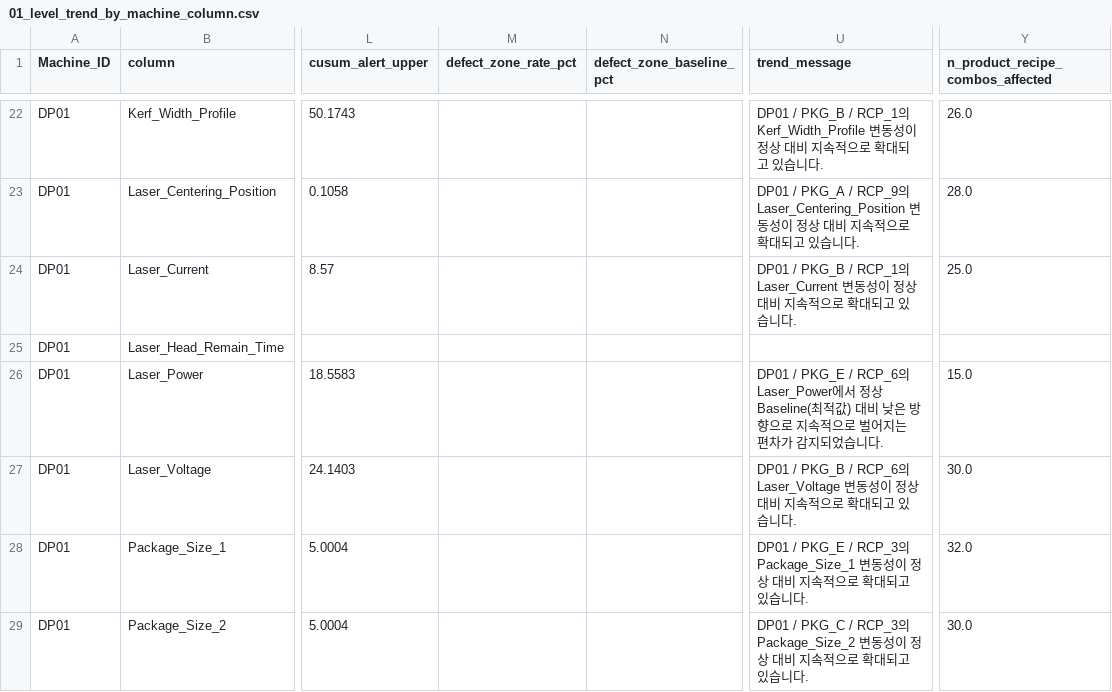
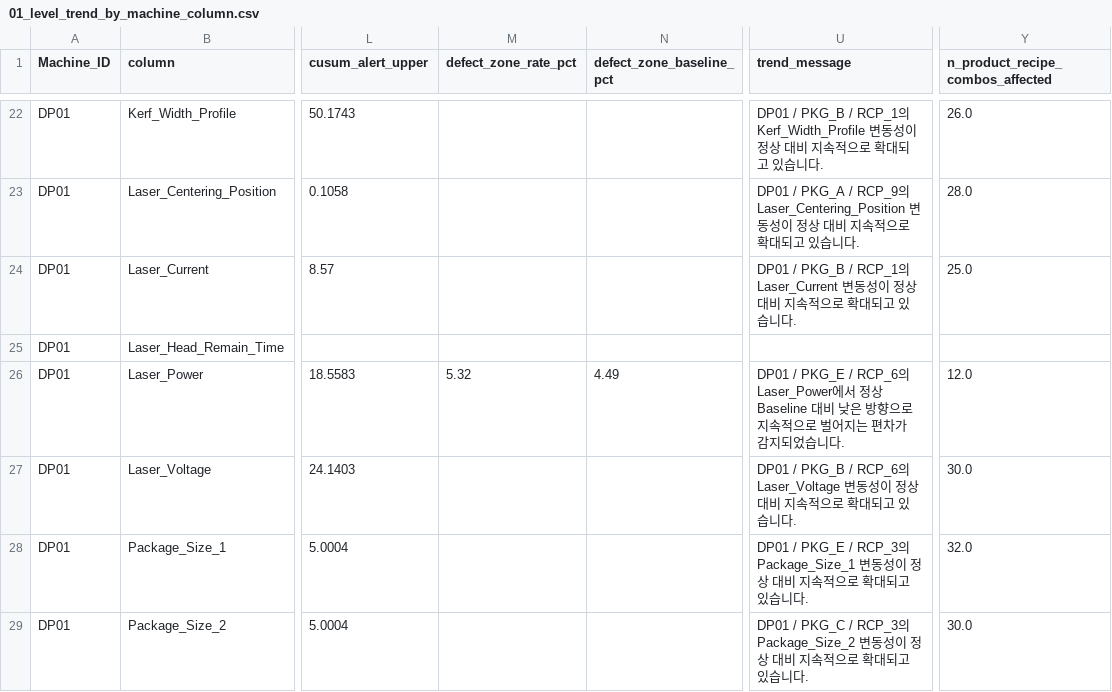
Before and after one commit to Mango-Orange-smoothie/SKSuniC_14th, a CSV file: 26.08.01_Goal5_HealthIndex_Dashboard_김시우/01_level_trend_by_machine_column.csv, drawn as a sheet; only a part is shown, gaps mark what is left out; the diff covers the shown part only; the diff names each change by its address in the sheet, - before the commit and + after, or states it on an @@ line.

```diff
--- a/26.08.01_Goal5_HealthIndex_Dashboard_김시우/01_level_trend_by_machine_column.csv
+++ b/26.08.01_Goal5_HealthIndex_Dashboard_김시우/01_level_trend_by_machine_column.csv
-M26 (defect_zone_rate_pct): (empty)
+M26 (defect_zone_rate_pct): 5.32
-N26 (defect_zone_baseline_pct): (empty)
+N26 (defect_zone_baseline_pct): 4.49
-U26 (trend_message): …정상 Baseline(최적값) 대비 낮…
+U26 (trend_message): …정상 Baseline 대비 낮…
-Y26 (n_product_recipe_combos_affected): 15.0
+Y26 (n_product_recipe_combos_affected): 12.0
```
Also changed, not shown: 11 edited cells elsewhere in this file, analysis_outputs/preprocessing/00_baseline_C.csv, 7 other files.
